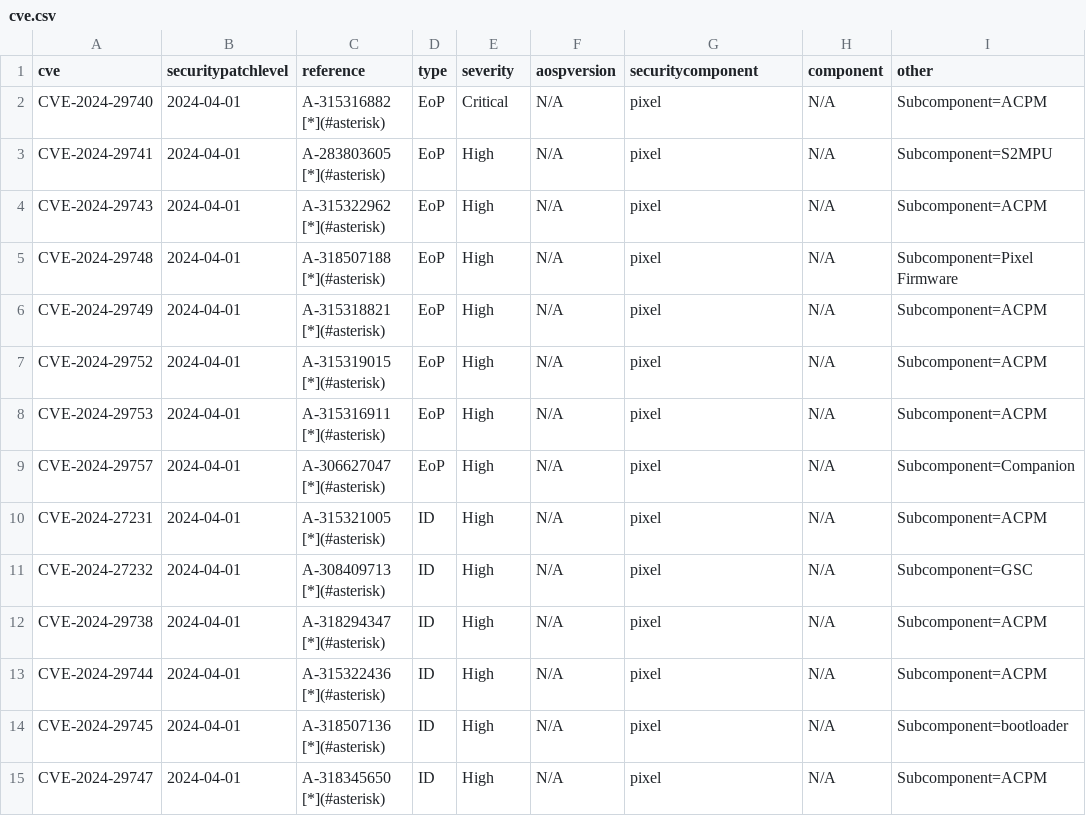
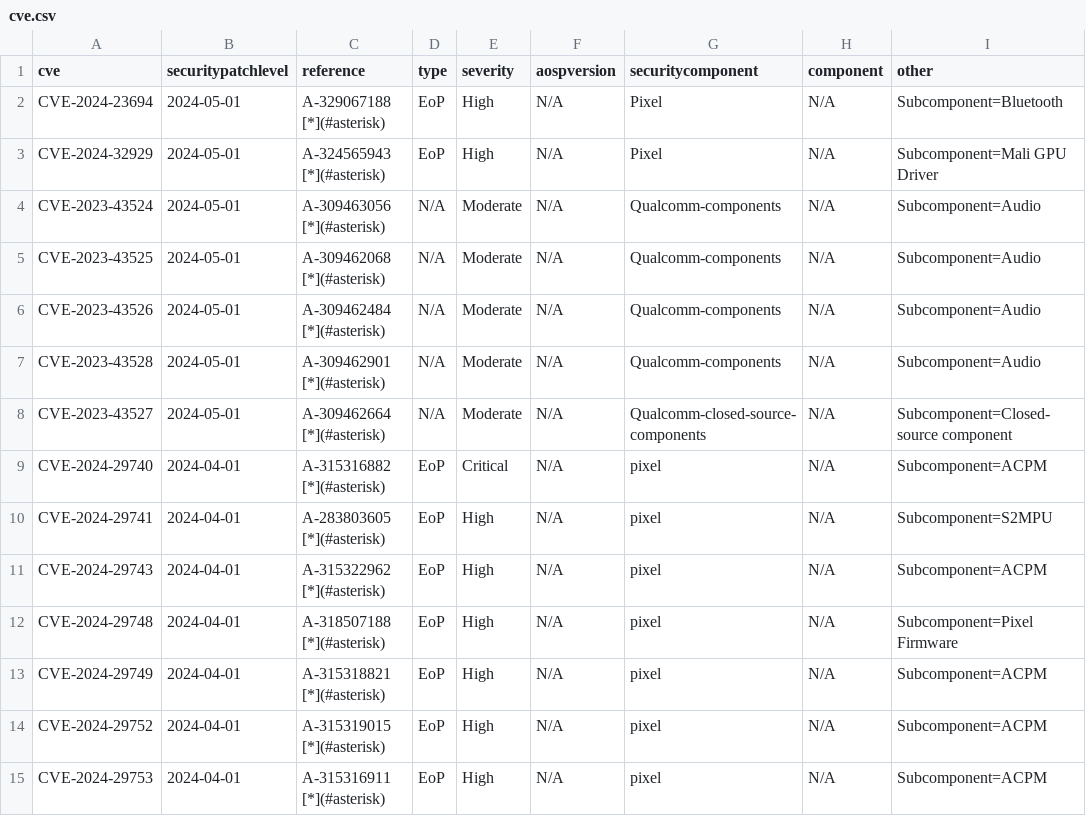
Before and after one commit to Soar1989/get_android_data, a CSV file: data/cve.csv, drawn as a sheet; only a part is shown; the shorter side is filled out with more unchanged rows; the diff names each change by its address in the sheet, - before the commit and + after, or states it on an @@ line.

```diff
--- a/data/cve.csv
+++ b/data/cve.csv
+row 2: CVE-2024-23694 | 2024-05-01 | A-329067188 [*](#asterisk) | EoP | High | N/A | Pixel | N/A | Subcomponent=Bluetooth
+row 3: CVE-2024-32929 | 2024-05-01 | A-324565943 [*](#asterisk) | EoP | High | N/A | Pixel | N/A | Subcomponent=Mali GPU Driver
+row 4: CVE-2023-43524 | 2024-05-01 | A-309463056 [*](#asterisk) | N/A | Moderate | N/A | Qualcomm-components | N/A | Subcomponent=Audio
+row 5: CVE-2023-43525 | 2024-05-01 | A-309462068 [*](#asterisk) | N/A | Moderate | N/A | Qualcomm-components | N/A | Subcomponent=Audio
+row 6: CVE-2023-43526 | 2024-05-01 | A-309462484 [*](#asterisk) | N/A | Moderate | N/A | Qualcomm-components | N/A | Subcomponent=Audio
+row 7: CVE-2023-43528 | 2024-05-01 | A-309462901 [*](#asterisk) | N/A | Moderate | N/A | Qualcomm-components | N/A | Subcomponent=Audio
+row 8: CVE-2023-43527 | 2024-05-01 | A-309462664 [*](#asterisk) | N/A | Moderate | N/A | Qualcomm-closed-source-components | N/A | Subcomponent=Closed-source component
```
Also changed, not shown: 2 other files.
